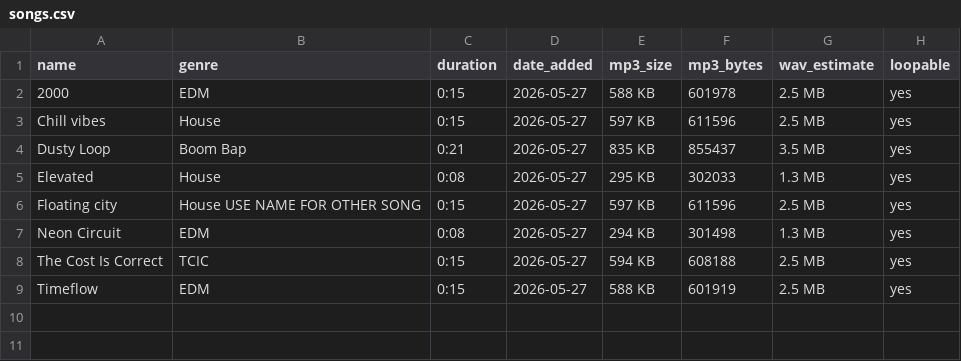
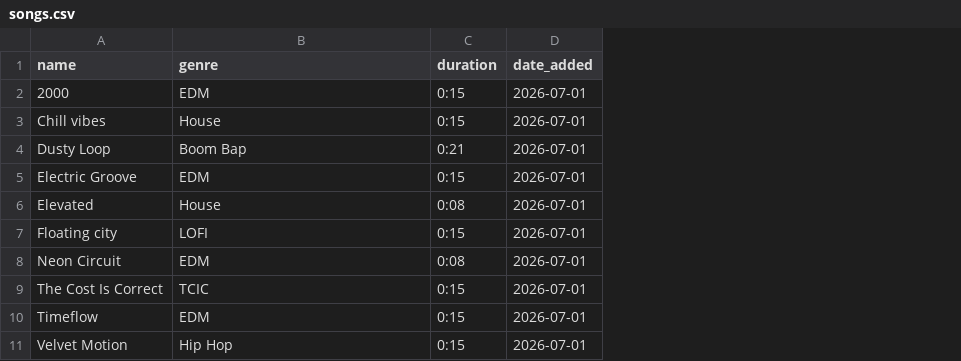
Before and after one commit to lloganisawsome/SoundKit, a CSV file: songs.csv, drawn as a sheet; removed rows and columns are numbered as before the commit, all else as after; the diff names each change by its address in the sheet, - before the commit and + after, or states it on an @@ line.

Commit message:
More songssssssss

```diff
--- a/songs.csv
+++ b/songs.csv
-column E (mp3_size), rows 2-9: 588 KB | 597 KB | 835 KB | 295 KB | 597 KB | 294 KB | 594 KB | 588 KB
-column F (mp3_bytes), rows 2-9: 601978 | 611596 | 855437 | 302033 | 611596 | 301498 | 608188 | 601919
-column G (wav_estimate), rows 2-9: 2.5 MB | 2.5 MB | 3.5 MB | 1.3 MB | 2.5 MB | 1.3 MB | 2.5 MB | 2.5 MB
-column H (loopable), rows 2-9: all yes
-D2:D4 (date_added): 2026-05-27
+D2:D4 (date_added): 2026-07-01
+row 5: Electric Groove | EDM | 0:15 | 2026-07-01
-D6:D10 (date_added): 2026-05-27
+D6:D10 (date_added): 2026-07-01
-B7 (genre): House USE NAME FOR OTHER SONG
+B7 (genre): LOFI
+row 11: Velvet Motion | Hip Hop | 0:15 | 2026-07-01
```
Also changed, not shown: 5 other files.
